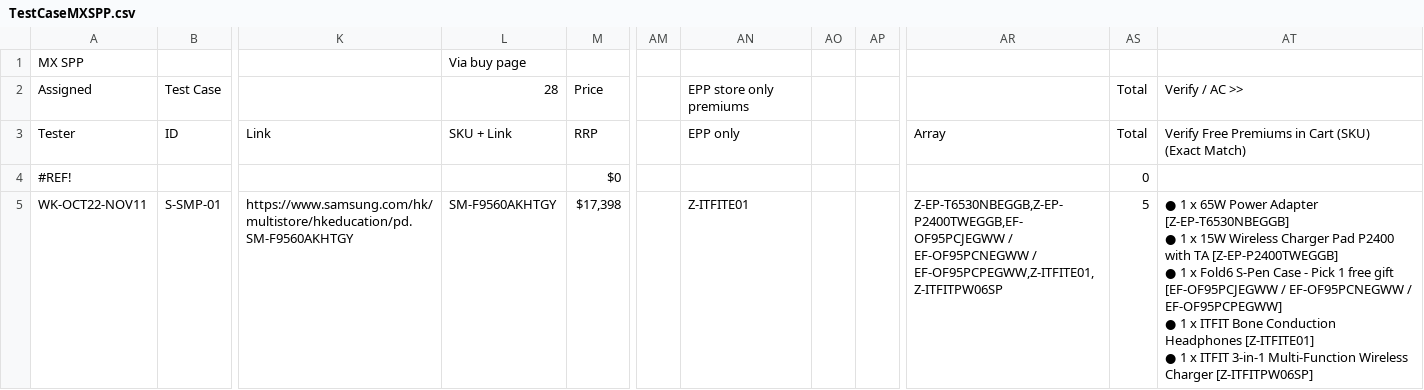
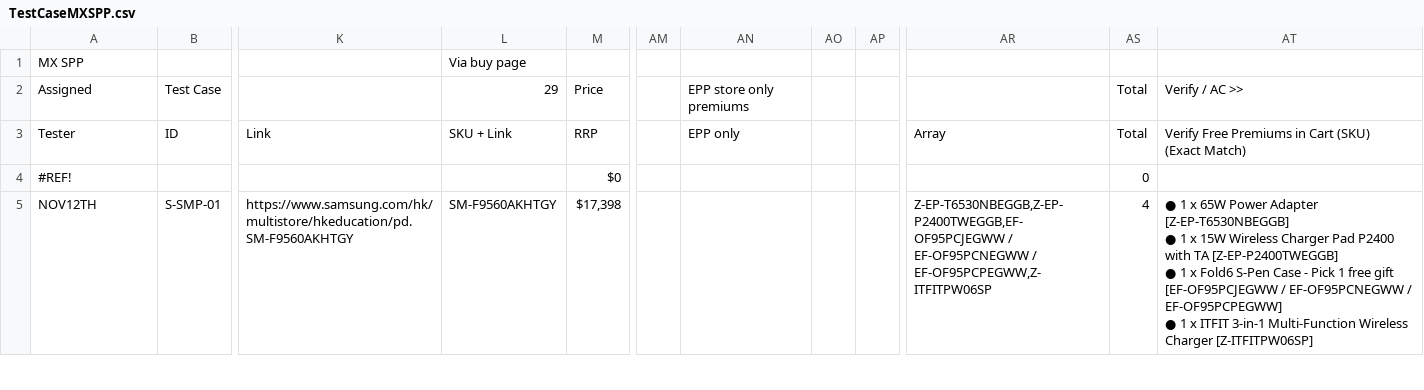
Before and after one commit to raymondwoocheil/CheilSEHKQA, a CSV file: datasources/TestCaseMXSPP.csv, drawn as a sheet; only a part is shown, gaps mark what is left out; removed rows and columns are numbered as before the commit, all else as after; ↵ is a line break in a cell; the diff covers the shown part only; the diff names each change by its address in the sheet, - before the commit and + after, or states it on an @@ line.

```diff
--- a/datasources/TestCaseMXSPP.csv
+++ b/datasources/TestCaseMXSPP.csv
-column AO, empty
+column AP, empty
-L2: 28
+L2: 29
-A5: WK-OCT22-NOV11
+A5: NOV12TH
-AN5: Z-ITFITE01
+AN5: (empty)
-AR5: …EF-OF95PCNEGWW / EF-OF95PCPEGWW,Z-ITFITE01,Z-ITFITPW06SP
+AR5: …EF-OF95PCNEGWW / EF-OF95PCPEGWW,Z-ITFITPW06SP
-AS5: 5
+AS5: 4
-AT5: …x ITFIT Bone Conduction Headphones [Z-ITFITE01] ↵ ● 1 x ITFIT 3-in-1 Multi-Function…
+AT5: …x ITFIT 3-in-1 Multi-Function…
```
Also changed, not shown: 171 edited cells elsewhere in this file, datasources/TestCaseMXEPP.csv.
